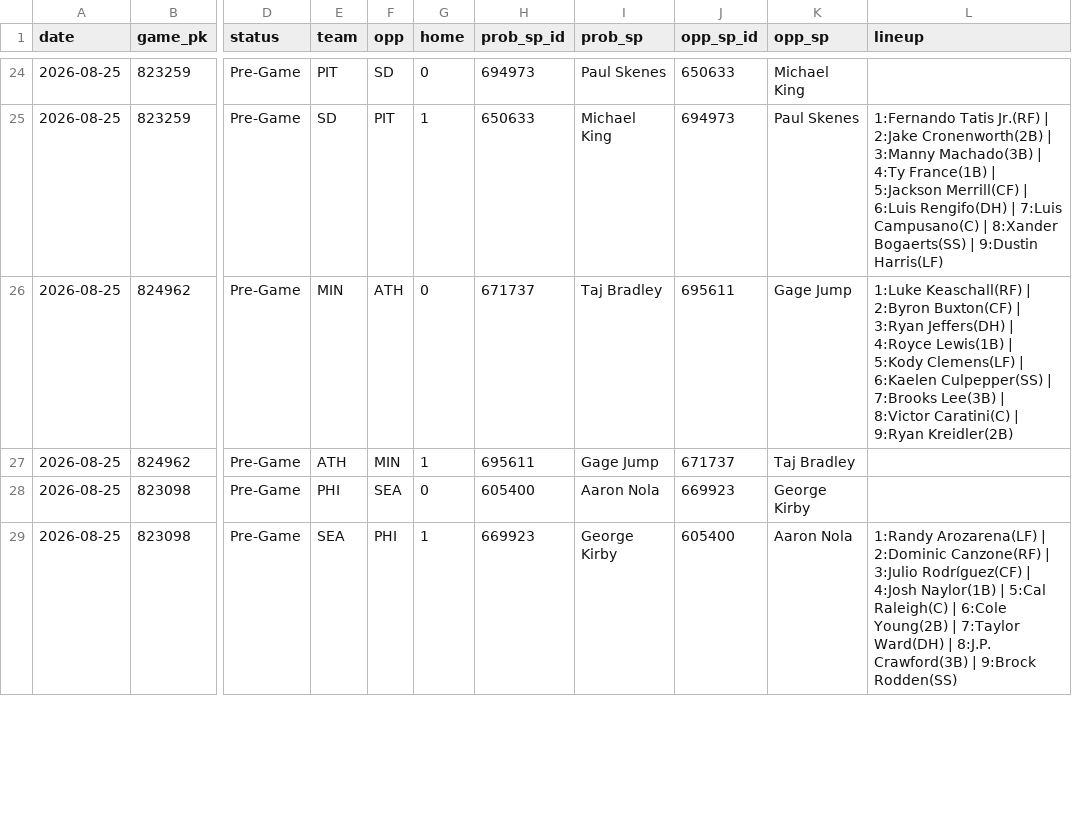
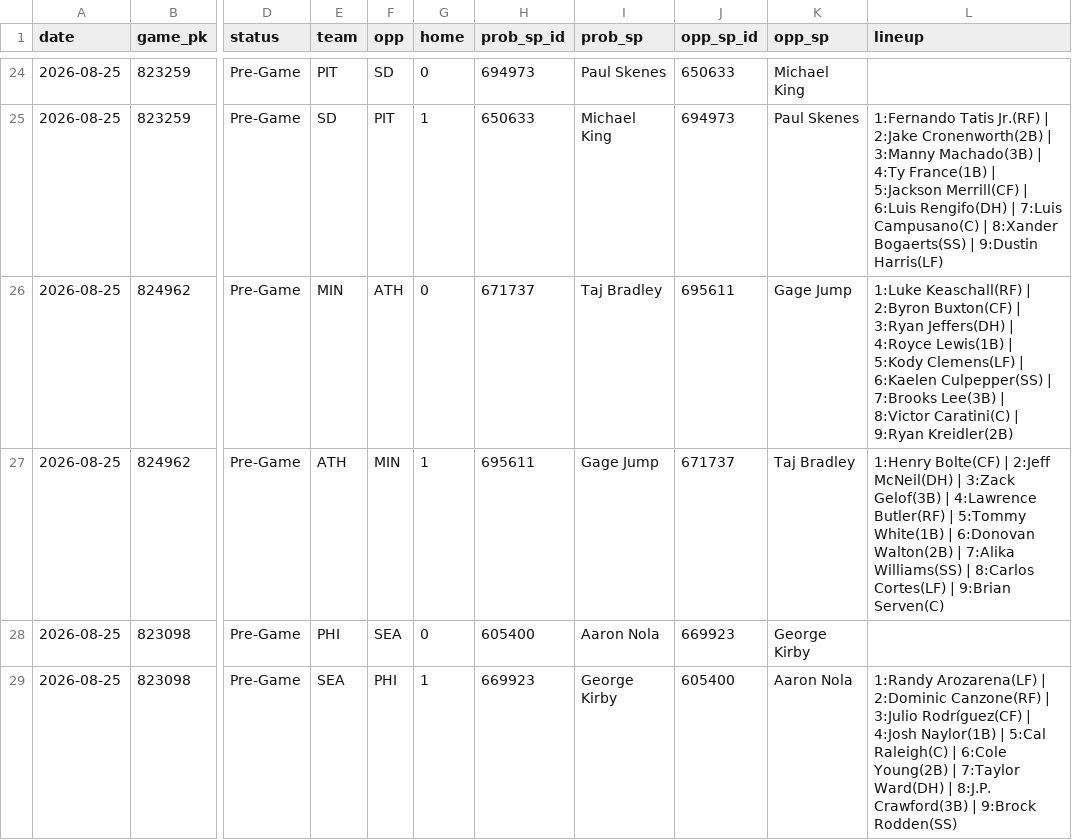
Before and after one commit to coinflipatm/ud-mlb-data, a CSV file: data/schedule/2026-08-25.csv, drawn as a sheet; only a part is shown, gaps mark what is left out; the diff names each change by its address in the sheet, - before the commit and + after, or states it on an @@ line.

Commit message:
data 2026-08-25T21:53Z

```diff
--- a/data/schedule/2026-08-25.csv
+++ b/data/schedule/2026-08-25.csv
-L27 (lineup): (empty)
+L27 (lineup): 1:Henry Bolte(CF) | 2:Jeff McNeil(DH) | 3:Zack Gelof(3B) | 4:Lawrence Butler(RF) | 5:Tommy White(1B) | 6:Donovan Walton(2B) | 7:Alika Williams(SS) | 8:Carlos Cortes(LF) | 9:Brian Serven(C)
```
